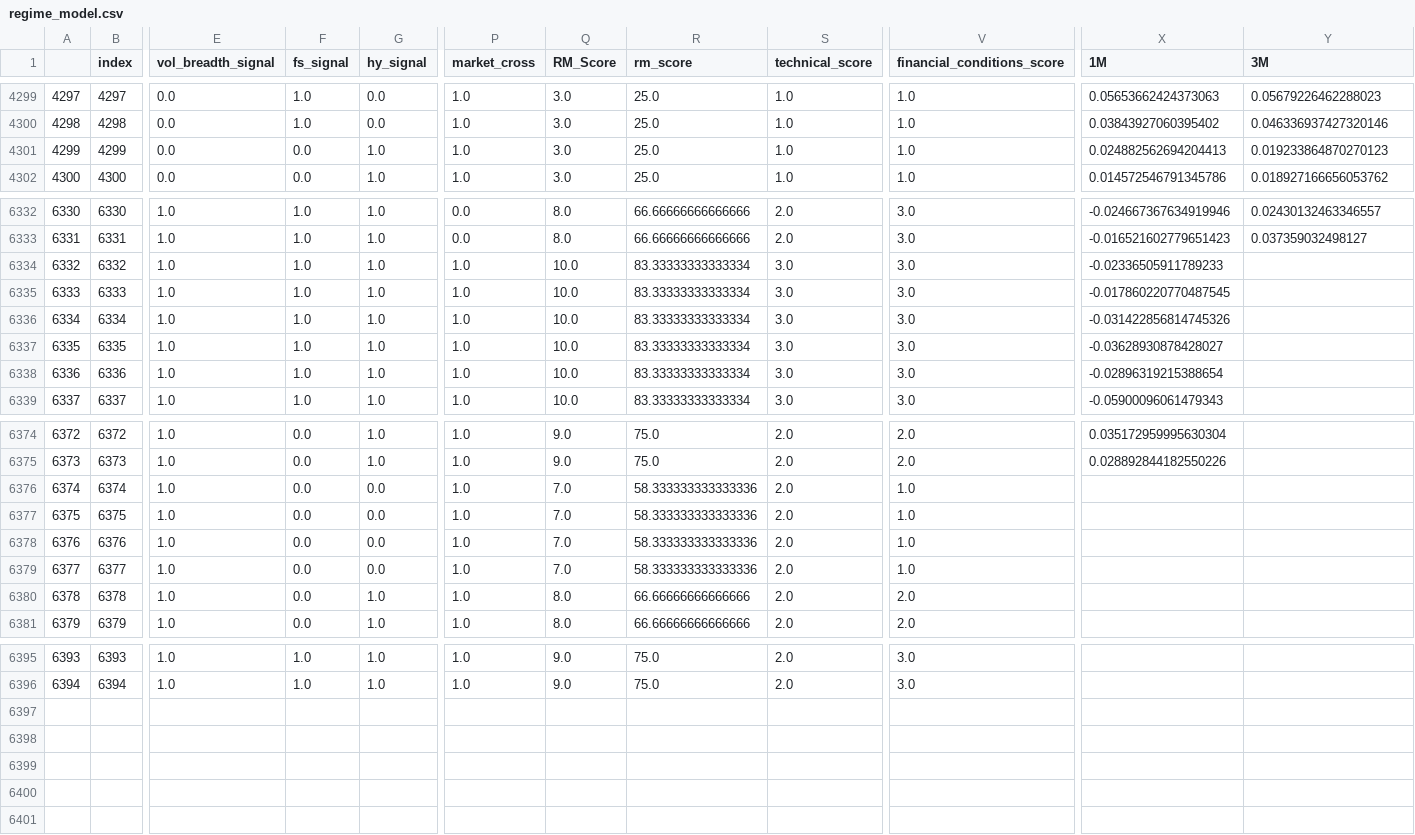
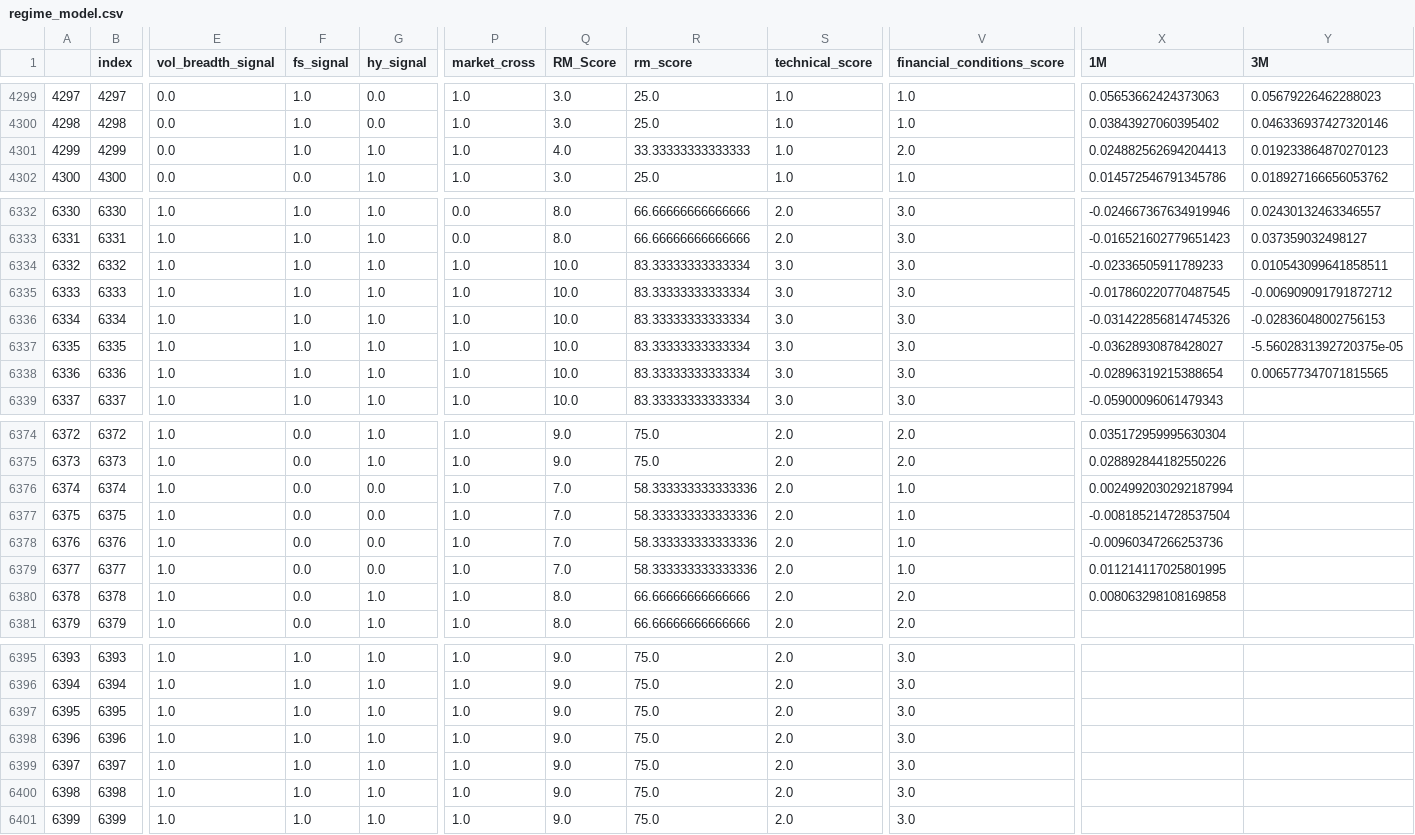
Before and after one commit to zhenik70/qrio, a CSV file: data/regime_model.csv, drawn as a sheet; only a part is shown, gaps mark what is left out; rows hold the shown columns only; the diff covers the shown part only; the diff names each change by its address in the sheet, - before the commit and + after, or states it on an @@ line.

Commit message:
Add files via upload

```diff
--- a/data/regime_model.csv
+++ b/data/regime_model.csv
-F4301 (fs_signal): 0.0
+F4301 (fs_signal): 1.0
-Q4301 (RM_Score): 3.0
+Q4301 (RM_Score): 4.0
-R4301 (rm_score): 25.0
+R4301 (rm_score): 33.33333333333333
-V4301 (financial_conditions_score): 1.0
+V4301 (financial_conditions_score): 2.0
-Y6334 (3M): (empty)
+Y6334 (3M): 0.010543099641858511
-Y6335 (3M): (empty)
+Y6335 (3M): -0.006909091791872712
-Y6336 (3M): (empty)
+Y6336 (3M): -0.02836048002756153
-Y6337 (3M): (empty)
+Y6337 (3M): -5.5602831392720375e-05
-Y6338 (3M): (empty)
+Y6338 (3M): 0.006577347071815565
-X6376 (1M): (empty)
+X6376 (1M): 0.0024992030292187994
-X6377 (1M): (empty)
+X6377 (1M): -0.008185214728537504
-X6378 (1M): (empty)
+X6378 (1M): -0.00960347266253736
-X6379 (1M): (empty)
+X6379 (1M): 0.011214117025801995
-X6380 (1M): (empty)
+X6380 (1M): 0.008063298108169858
+row 6397: 6395 | 6395 | 1.0 | 1.0 | 1.0 | 1.0 | 9.0 | 75.0 | 2.0 | 3.0
+row 6398: 6396 | 6396 | 1.0 | 1.0 | 1.0 | 1.0 | 9.0 | 75.0 | 2.0 | 3.0
+row 6399: 6397 | 6397 | 1.0 | 1.0 | 1.0 | 1.0 | 9.0 | 75.0 | 2.0 | 3.0
+row 6400: 6398 | 6398 | 1.0 | 1.0 | 1.0 | 1.0 | 9.0 | 75.0 | 2.0 | 3.0
+row 6401: 6399 | 6399 | 1.0 | 1.0 | 1.0 | 1.0 | 9.0 | 75.0 | 2.0 | 3.0
```
Also changed, not shown: 8 edited cells elsewhere in this file.
